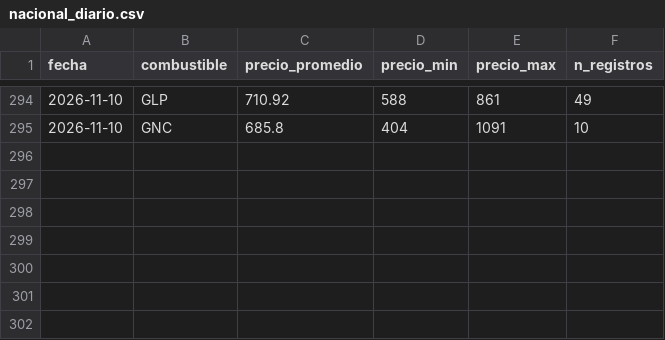
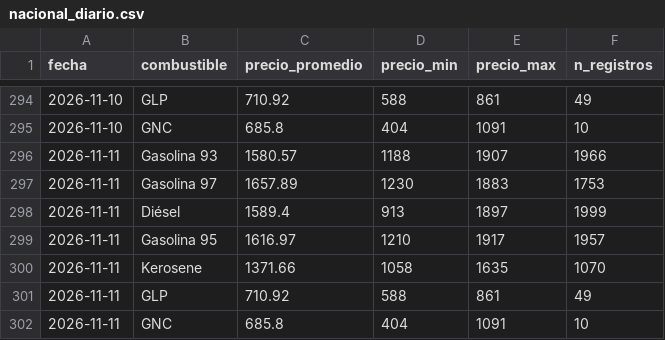
Before and after one commit to diland9/precios-combustibles-chile, a CSV file: data/aggregates/nacional_diario.csv, drawn as a sheet; only a part is shown, gaps mark what is left out.

```diff
--- a/data/aggregates/nacional_diario.csv
+++ b/data/aggregates/nacional_diario.csv
@@ -295 +295,8 @@ fecha,combustible,precio_promedio,precio_min,precio_max,n_registros
 2026-11-10,GNC,685.8,404,1091,10
+2026-11-11,Gasolina 93,1580.57,1188,1907,1966
+2026-11-11,Gasolina 97,1657.89,1230,1883,1753
+2026-11-11,Diésel,1589.4,913,1897,1999
+2026-11-11,Gasolina 95,1616.97,1210,1917,1957
+2026-11-11,Kerosene,1371.66,1058,1635,1070
+2026-11-11,GLP,710.92,588,861,49
+2026-11-11,GNC,685.8,404,1091,10
```
Also changed, not shown: data/aggregates/regional_diario.csv, 4 other files.
